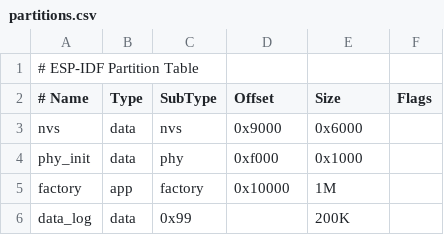
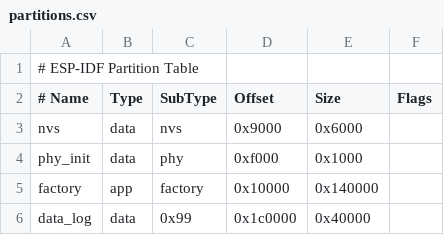
Before and after one commit to Skyler84/mains-monitor, a CSV file: partitions.csv, drawn as a sheet.

```diff
--- a/partitions.csv
+++ b/partitions.csv
@@ -4,3 +4,3 @@ nvs,      data, nvs,     0x9000,  0x6000,
 phy_init, data, phy,     0xf000,  0x1000,
-factory,  app,  factory, 0x10000, 1M,
-data_log, data, 0x99,    ,        200K,
+factory,  app,  factory, 0x10000, 0x140000,
+data_log, data, 0x99,    0x1c0000,0x40000,
```
Also changed, not shown: 7 other files.
